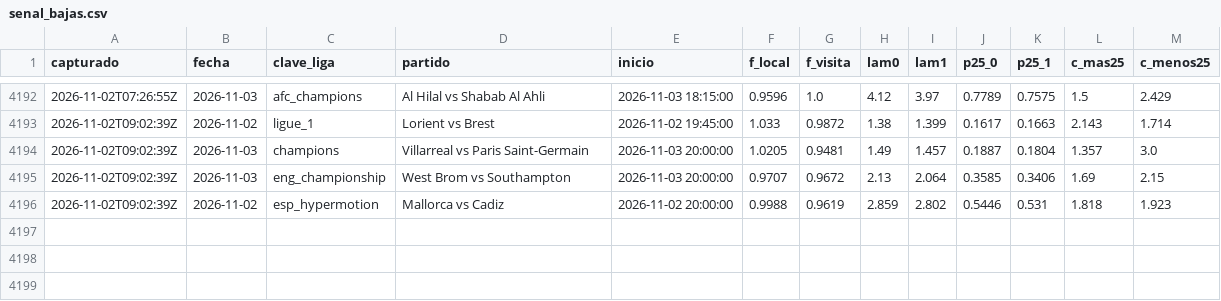
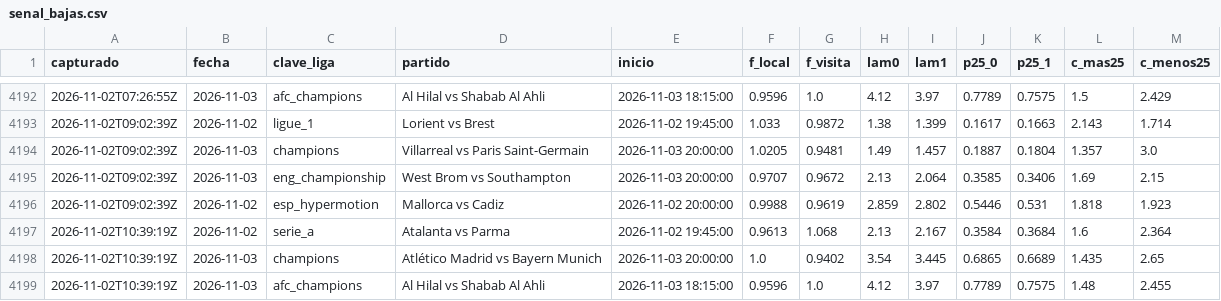
Before and after one commit to HectorMontiel/sharpicks, a CSV file: senal_bajas.csv, drawn as a sheet; only a part is shown, gaps mark what is left out; the diff names each change by its address in the sheet, - before the commit and + after, or states it on an @@ line.

```diff
--- a/senal_bajas.csv
+++ b/senal_bajas.csv
+row 4197: 2026-11-02T10:39:19Z | 2026-11-02 | serie_a | Atalanta vs Parma | 2026-11-02 19:45:00 | 0.9613 | 1.068 | 2.13 | 2.167 | 0.3584 | 0.3684 | 1.6 | 2.364
+row 4198: 2026-11-02T10:39:19Z | 2026-11-03 | champions | Atlético Madrid vs Bayern Munich | 2026-11-03 20:00:00 | 1.0 | 0.9402 | 3.54 | 3.445 | 0.6865 | 0.6689 | 1.435 | 2.65
+row 4199: 2026-11-02T10:39:19Z | 2026-11-03 | afc_champions | Al Hilal vs Shabab Al Ahli | 2026-11-03 18:15:00 | 0.9596 | 1.0 | 4.12 | 3.97 | 0.7789 | 0.7575 | 1.48 | 2.455
```
Also changed, not shown: analisis_seguimiento.csv, arriesgadas_seguimiento.csv, 20 other files.
